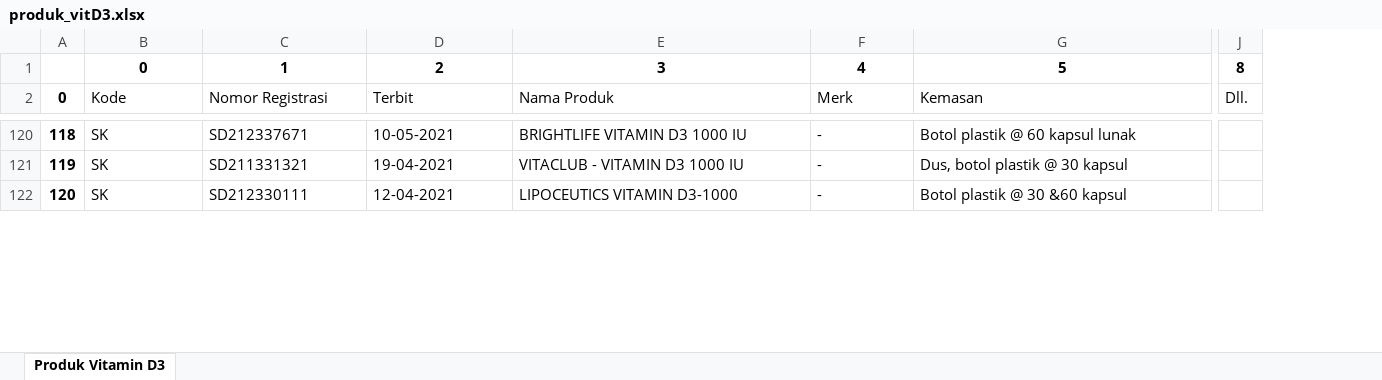
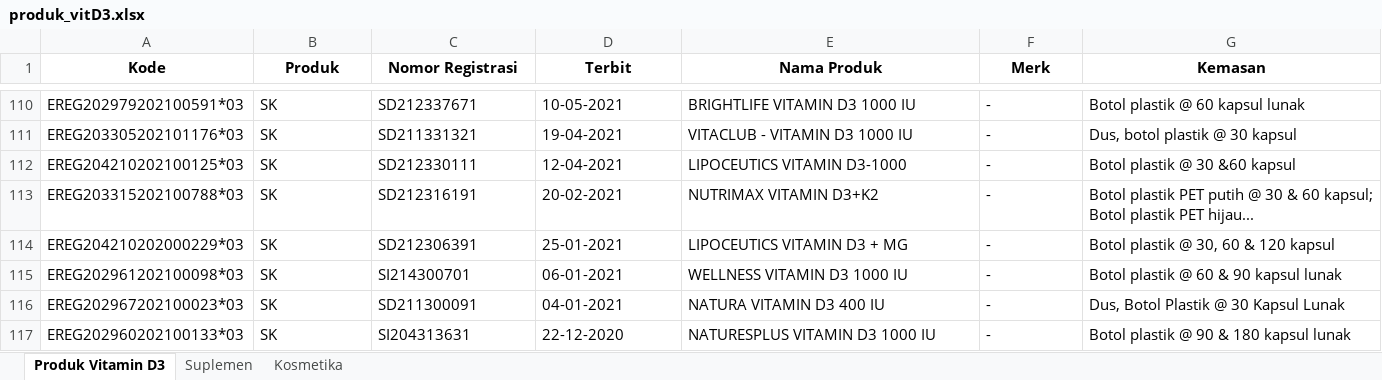
Before and after one commit to blockheron/vitamin-d3, an Excel workbook: produk_vitD3.xlsx, sheet Produk Vitamin D3, drawn as a sheet; only a part is shown, gaps mark what is left out; values as stored, in another font and other column widths than the file's, no borders; removed rows and columns are numbered as before the commit, all else as after; rows hold the shown columns only; the diff covers the shown part only; the diff names each change by its address in the sheet, - before the commit and + after, or states it on an @@ line.

```diff
--- a/produk_vitD3.xlsx (sheet Produk Vitamin D3)
+++ b/produk_vitD3.xlsx (sheet Produk Vitamin D3)
+sheet tab: Suplemen
+sheet tab: Kosmetika
-column A (0), rows 120-122: 118 | 119 | 120
+column A (Kode), rows 110-112: EREG202979202100591*03 | EREG203305202101176*03 | EREG204210202100125*03
-column J (Dll.), empty
-row 1:  | 0 | 1 | 2 | 3 | 4 | 5 | 8
-B1: Kode
+B1: Produk
@@ B1:G1 bold: off → on, alignment: left → center @@
+row 113: EREG203315202100788*03 | SK | SD212316191 | 20-02-2021 | NUTRIMAX VITAMIN D3+K2 | - | Botol plastik PET putih @ 30 & 60 kapsul; Botol plastik PET hijau...
+row 114: EREG204210202000229*03 | SK | SD212306391 | 25-01-2021 | LIPOCEUTICS VITAMIN D3 + MG | - | Botol plastik @ 30, 60 & 120 kapsul
+row 115: EREG202961202100098*03 | SK | SI214300701 | 06-01-2021 | WELLNESS VITAMIN D3 1000 IU | - | Botol plastik @ 60 & 90 kapsul lunak
+row 116: EREG202967202100023*03 | SK | SD211300091 | 04-01-2021 | NATURA VITAMIN D3 400 IU | - | Dus, Botol Plastik @ 30 Kapsul Lunak
+row 117: EREG202960202100133*03 | SK | SI204313631 | 22-12-2020 | NATURESPLUS VITAMIN D3 1000 IU | - | Botol plastik @ 90 & 180 kapsul lunak
```
Also changed, not shown: 10 added rows, 14 removed rows, 1 moved row, 152 edited cells and cell formats elsewhere in this sheet.
